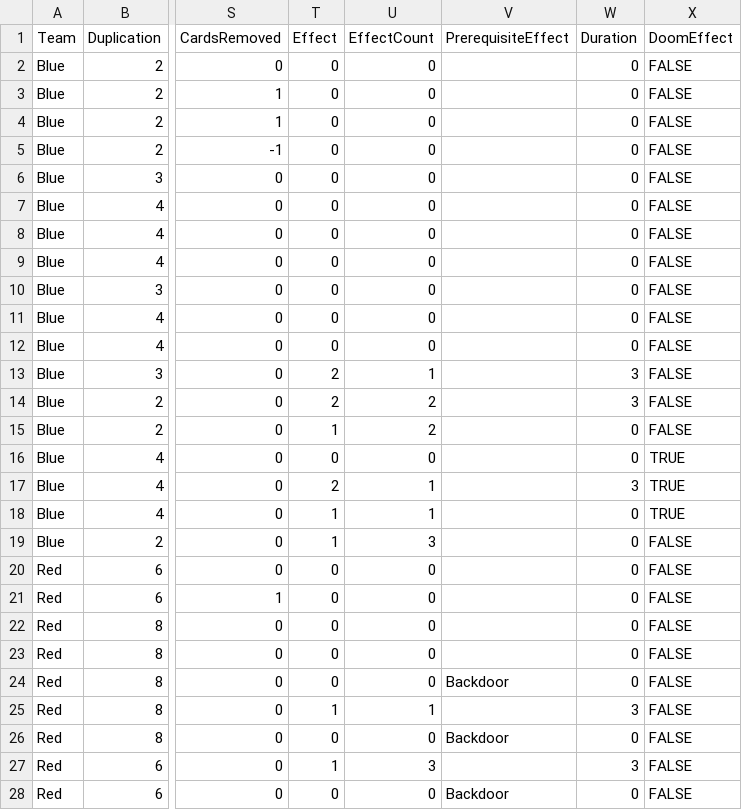
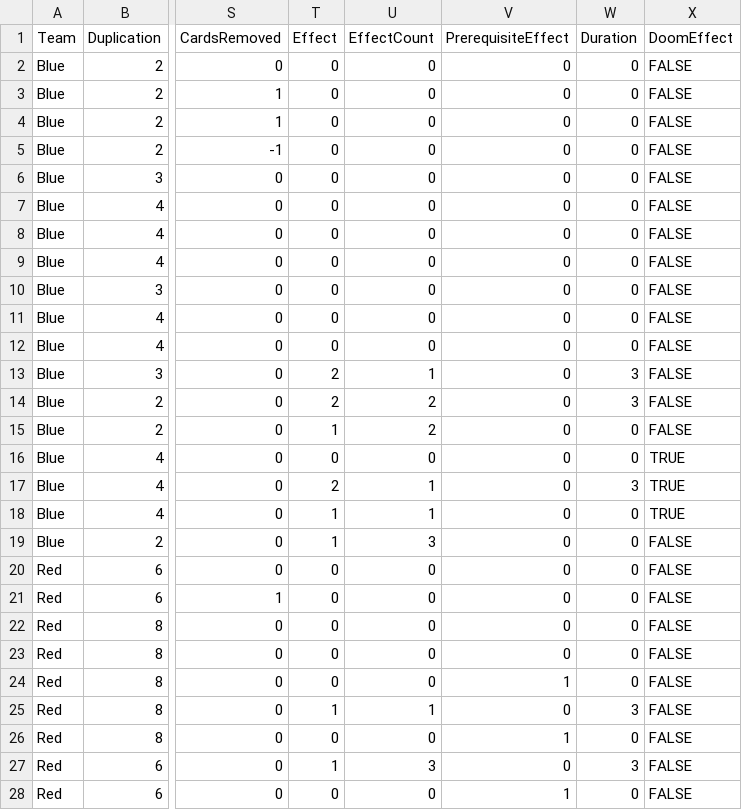
Before and after one commit to profjdbayliss/RIT-Resilience-Game, a CSV file: ResilienceGame/Assets/StreamingAssets/SectorDownCards.csv, drawn as a sheet; only a part is shown, gaps mark what is left out; the diff covers the shown part only; the diff names each change by its address in the sheet, - before the commit and + after, or states it on an @@ line.

Commit message:
fixed csv to update prereq effect to match how its formatted in the doc

```diff
--- a/ResilienceGame/Assets/StreamingAssets/SectorDownCards.csv
+++ b/ResilienceGame/Assets/StreamingAssets/SectorDownCards.csv
-V2:V23 (PrerequisiteEffect): (empty)
+V2:V23 (PrerequisiteEffect): 0
-V24 (PrerequisiteEffect): Backdoor
+V24 (PrerequisiteEffect): 1
-V25 (PrerequisiteEffect): (empty)
+V25 (PrerequisiteEffect): 0
-V26 (PrerequisiteEffect): Backdoor
+V26 (PrerequisiteEffect): 1
-V27 (PrerequisiteEffect): (empty)
+V27 (PrerequisiteEffect): 0
-V28 (PrerequisiteEffect): Backdoor
+V28 (PrerequisiteEffect): 1
```
Also changed, not shown: 17 edited cells elsewhere in this file.
